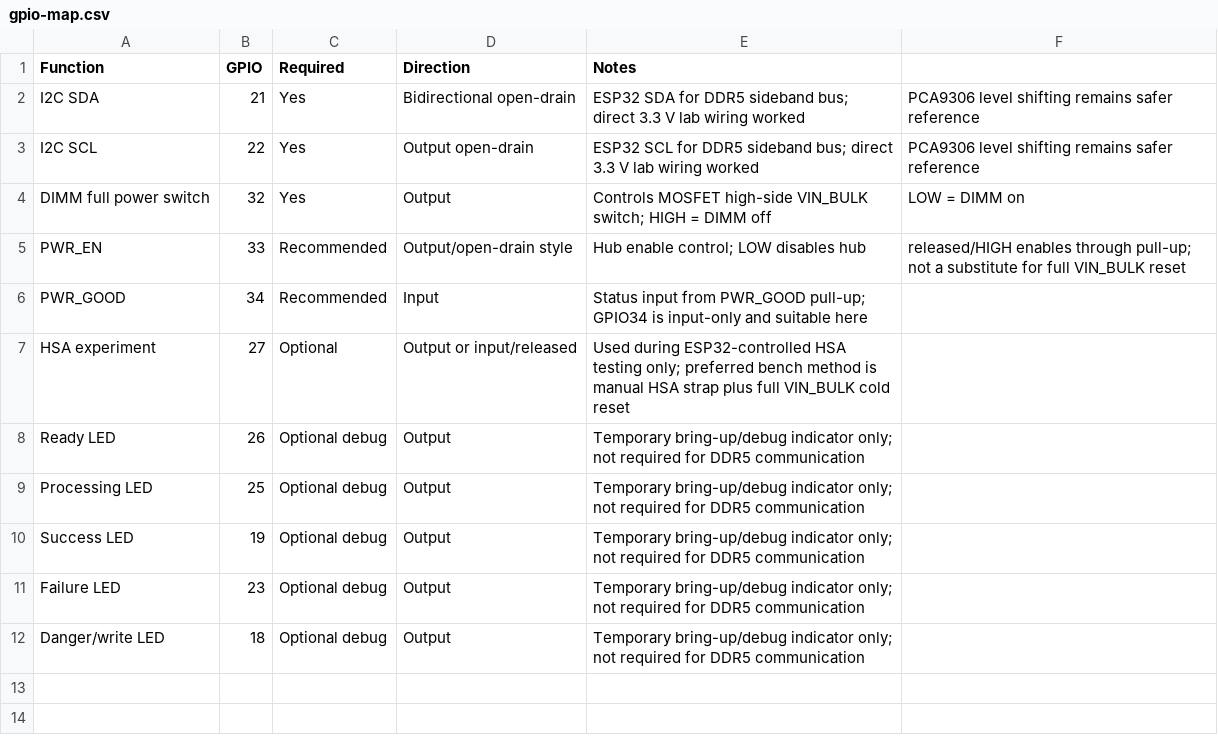
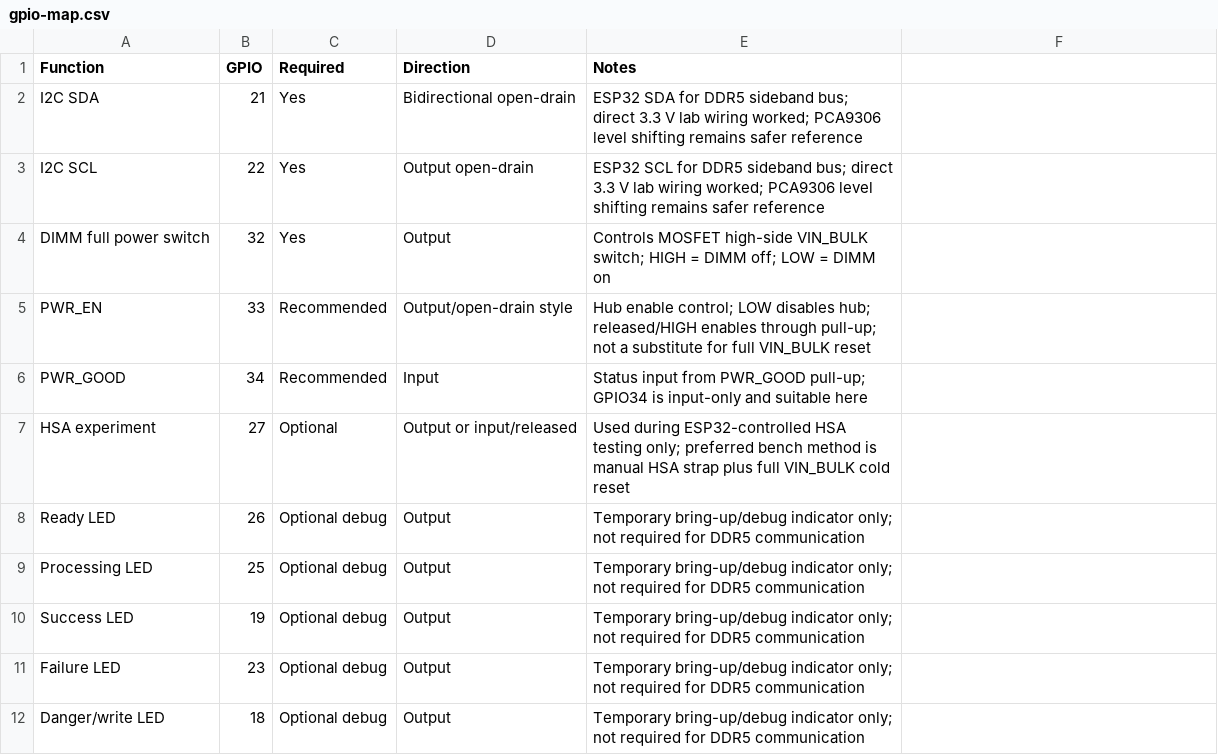
Before and after one commit to djchumpguy/ddr5-spd-diagnostic, a CSV file: hardware/data/gpio-map.csv, drawn as a sheet.

Commit message:
Refactor GPIO map notes for consistency
Updated GPIO map entries to use semicolons for separation in notes.

```diff
--- a/hardware/data/gpio-map.csv
+++ b/hardware/data/gpio-map.csv
@@ -1,6 +1,6 @@
 Function,GPIO,Required,Direction,Notes
-I2C SDA,21,Yes,Bidirectional open-drain,ESP32 SDA for DDR5 sideband bus; direct 3.3 V lab wiring worked, PCA9306 level shifting remains safer reference
-I2C SCL,22,Yes,Output open-drain,ESP32 SCL for DDR5 sideband bus; direct 3.3 V lab wiring worked, PCA9306 level shifting remains safer reference
-DIMM full power switch,32,Yes,Output,Controls MOSFET high-side VIN_BULK switch; HIGH = DIMM off, LOW = DIMM on
-PWR_EN,33,Recommended,Output/open-drain style,Hub enable control; LOW disables hub, released/HIGH enables through pull-up; not a substitute for full VIN_BULK reset
+I2C SDA,21,Yes,Bidirectional open-drain,ESP32 SDA for DDR5 sideband bus; direct 3.3 V lab wiring worked; PCA9306 level shifting remains safer reference
+I2C SCL,22,Yes,Output open-drain,ESP32 SCL for DDR5 sideband bus; direct 3.3 V lab wiring worked; PCA9306 level shifting remains safer reference
+DIMM full power switch,32,Yes,Output,Controls MOSFET high-side VIN_BULK switch; HIGH = DIMM off; LOW = DIMM on
+PWR_EN,33,Recommended,Output/open-drain style,Hub enable control; LOW disables hub; released/HIGH enables through pull-up; not a substitute for full VIN_BULK reset
 PWR_GOOD,34,Recommended,Input,Status input from PWR_GOOD pull-up; GPIO34 is input-only and suitable here
```
